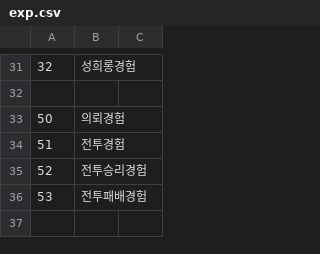
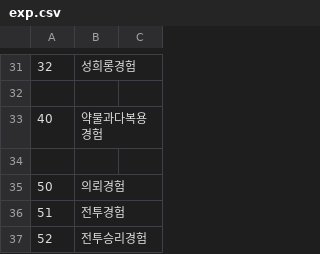
Before and after one commit to ruby-textark/eraRb, a CSV file: CSV/exp.csv, drawn as a sheet; only a part is shown, gaps mark what is left out; the shorter side is filled out with more unchanged rows; the diff names each change by its address in the sheet, - before the commit and + after, or states it on an @@ line.

```diff
--- a/CSV/exp.csv
+++ b/CSV/exp.csv
+row 33: 40 | 약물과다복용경험
+row 34: (empty)
```
Also changed, not shown: CSV/cflag.csv, CSV/item.csv, 19 other files.
